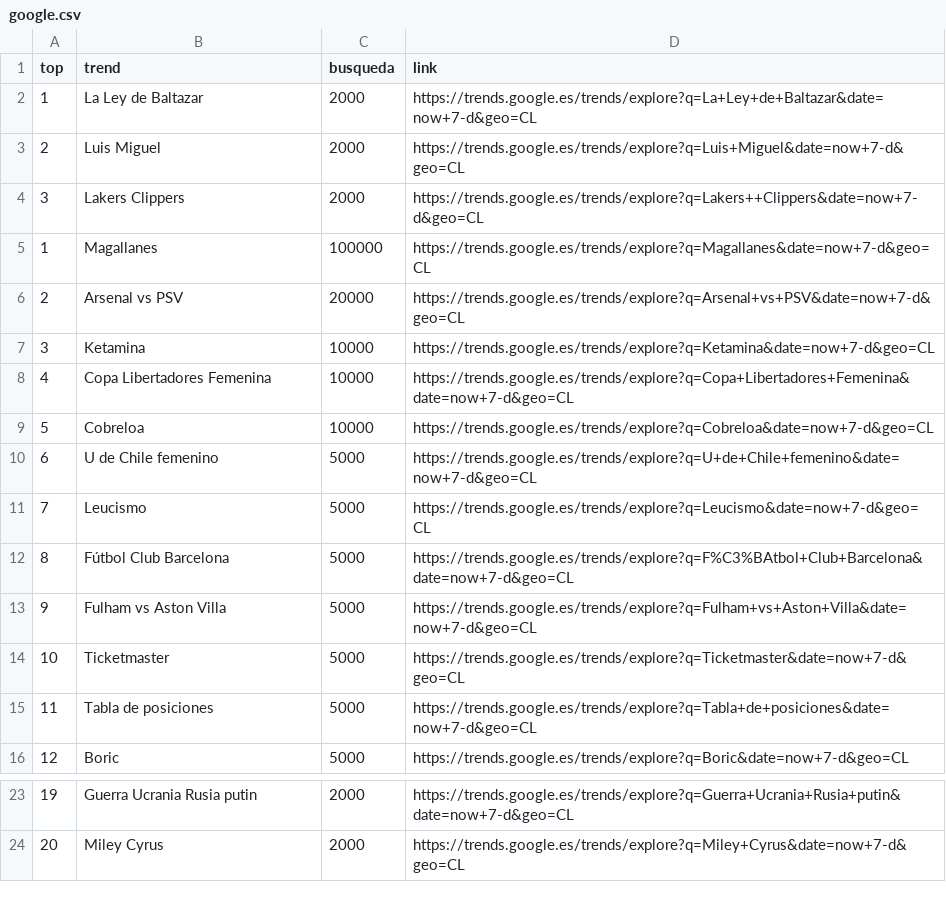
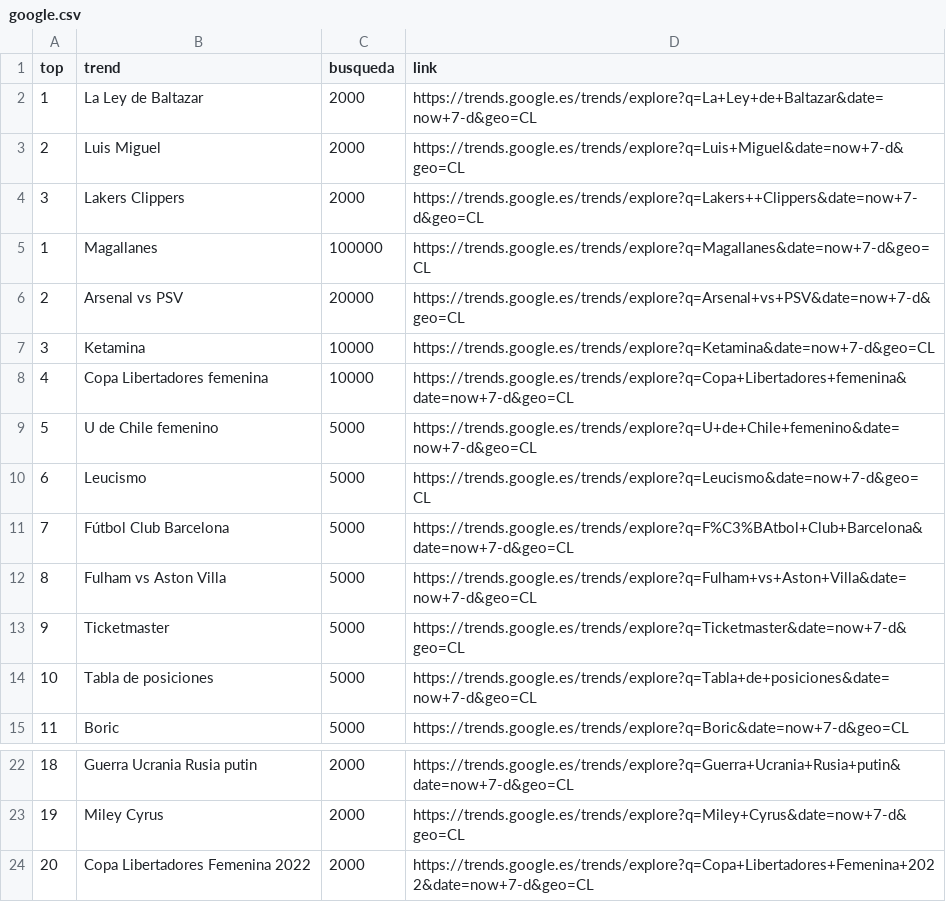
Before and after one commit to cristian-data-science/social_spider_app, a CSV file: resultados/google.csv, drawn as a sheet; only a part is shown, gaps mark what is left out; removed rows and columns are numbered as before the commit, all else as after; the diff names each change by its address in the sheet, - before the commit and + after, or states it on an @@ line.

```diff
--- a/resultados/google.csv
+++ b/resultados/google.csv
-B8 (trend): Copa Libertadores Femenina
+B8 (trend): Copa Libertadores femenina
-D8 (link): https://trends.google.es/trends/explore?q=Copa+Libertadores+Femenina&date=now+7-d&geo=CL
+D8 (link): https://trends.google.es/trends/explore?q=Copa+Libertadores+femenina&date=now+7-d&geo=CL
-row 9: 5 | Cobreloa | 10000 | https://trends.google.es/trends/explore?q=Cobreloa&date=now+7-d&geo=CL
@@ column A (top) renumbered between rows 9 and 23 @@
+row 24: 20 | Copa Libertadores Femenina 2022 | 2000 | https://trends.google.es/trends/explore?q=Copa+Libertadores+Femenina+2022&date=now+7-d&geo=CL
```
Also changed, not shown: resultados/twitter.csv, resultados/youtube.csv.
